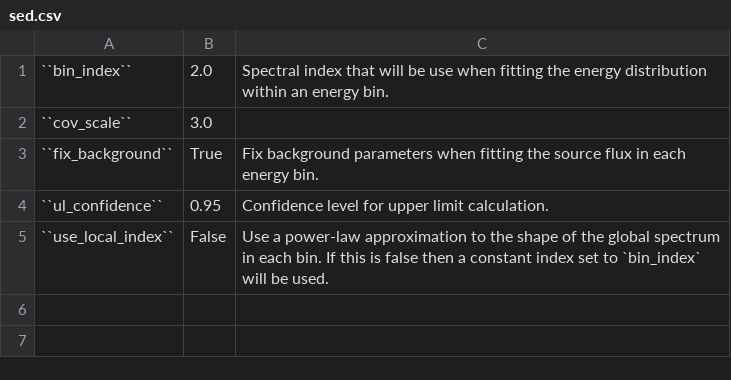
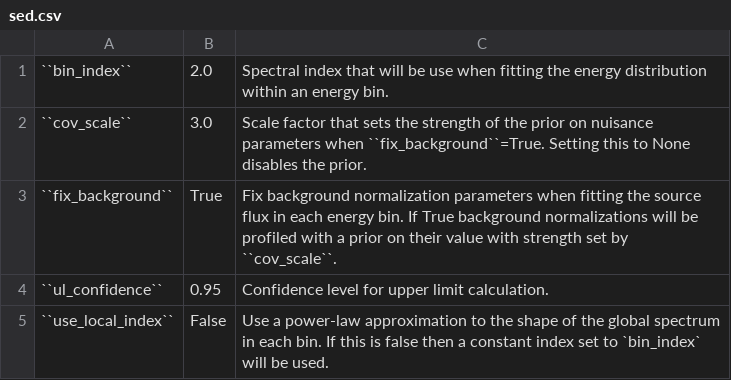
Before and after one commit to fermiPy/fermipy, a CSV file: docs/config/sed.csv, drawn as a sheet.

```diff
--- a/docs/config/sed.csv
+++ b/docs/config/sed.csv
@@ -1,4 +1,4 @@
 ``bin_index``	2.0	Spectral index that will be use when fitting the energy distribution within an energy bin.
-``cov_scale``	3.0	
-``fix_background``	True	Fix background parameters when fitting the source flux in each energy bin.
+``cov_scale``	3.0	Scale factor that sets the strength of the prior on nuisance parameters when ``fix_background``=True.  Setting this to None disables the prior.
+``fix_background``	True	Fix background normalization parameters when fitting the source flux in each energy bin.  If True background normalizations will be profiled with a prior on their value with strength set by ``cov_scale``.
 ``ul_confidence``	0.95	Confidence level for upper limit calculation.
```
Also changed, not shown: docs/config/optimizer.csv, 5 other files.
